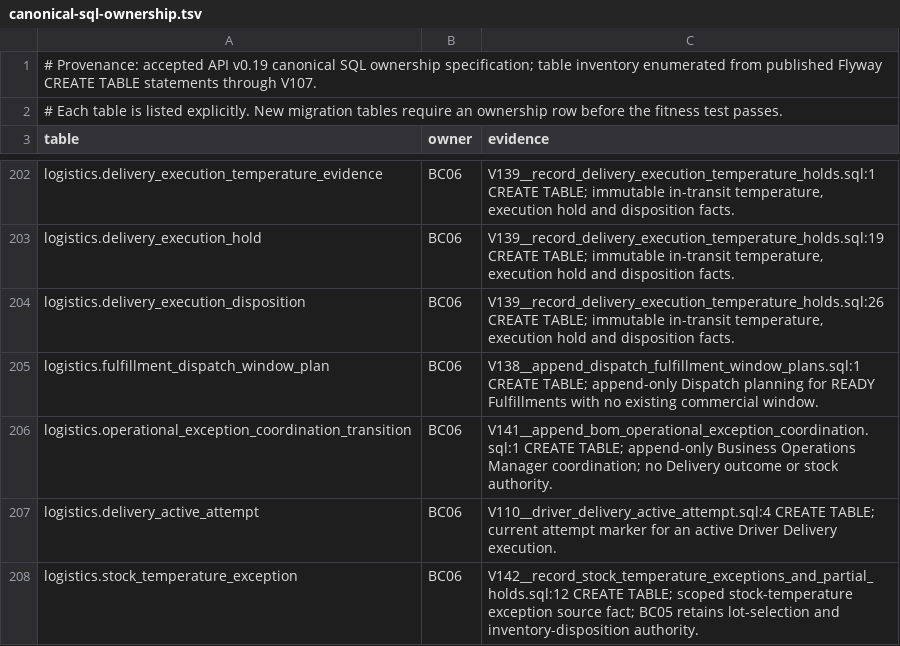
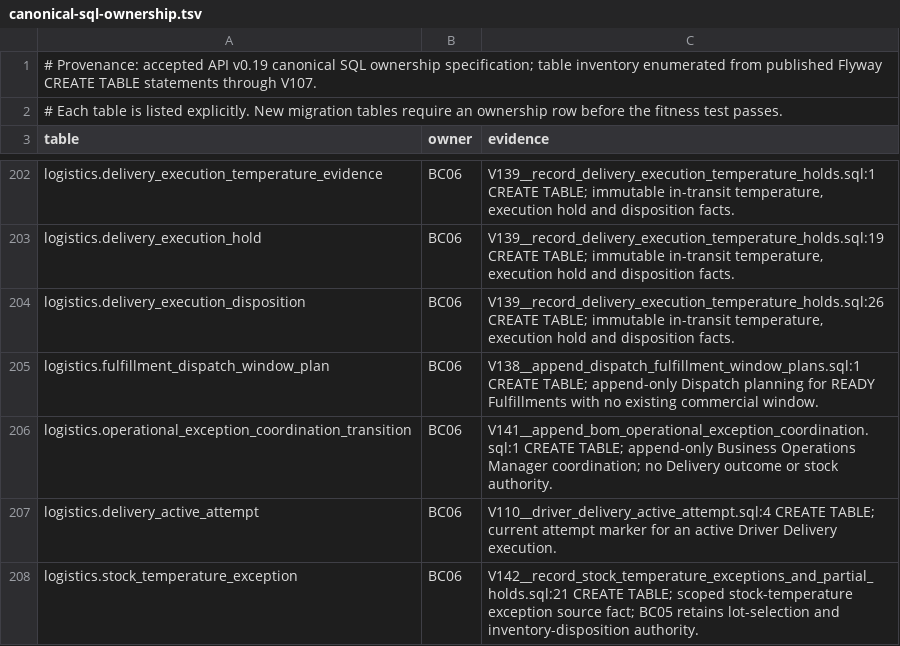
Before and after one commit to nexa-suite/api, a TSV file: docs/architecture/canonical-sql-ownership.tsv, drawn as a sheet; only a part is shown, gaps mark what is left out.

```diff
--- a/docs/architecture/canonical-sql-ownership.tsv
+++ b/docs/architecture/canonical-sql-ownership.tsv
@@ -207,2 +207,2 @@ logistics.operational_exception_coordination_transition	BC06	V141__append_bom_op
 logistics.delivery_active_attempt	BC06	V110__driver_delivery_active_attempt.sql:4 CREATE TABLE; current attempt marker for an active Driver Delivery execution.
-logistics.stock_temperature_exception	BC06	V142__record_stock_temperature_exceptions_and_partial_holds.sql:12 CREATE TABLE; scoped stock-temperature exception source fact; BC05 retains lot-selection and inventory-disposition authority.
+logistics.stock_temperature_exception	BC06	V142__record_stock_temperature_exceptions_and_partial_holds.sql:21 CREATE TABLE; scoped stock-temperature exception source fact; BC05 retains lot-selection and inventory-disposition authority.
```
Also changed, not shown: docs/security/rls-direct-scope-evidence-v142.tsv, 2 other files.
